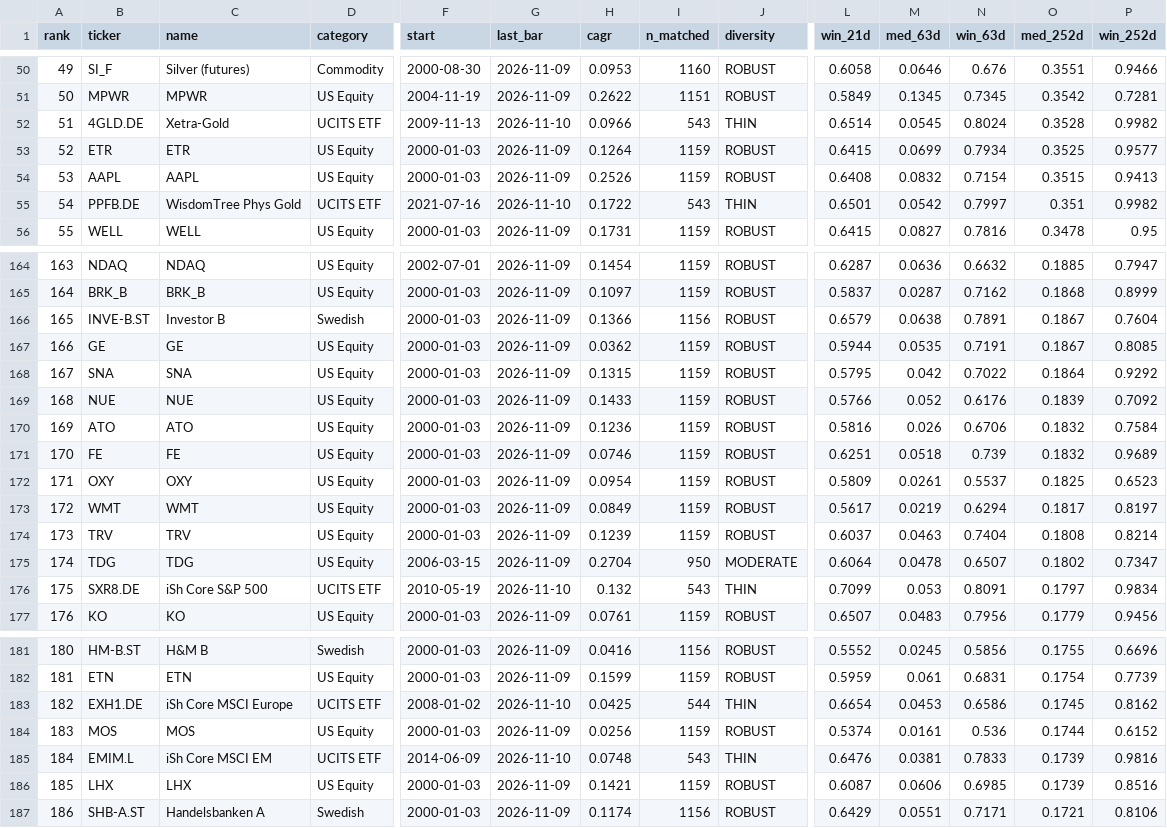
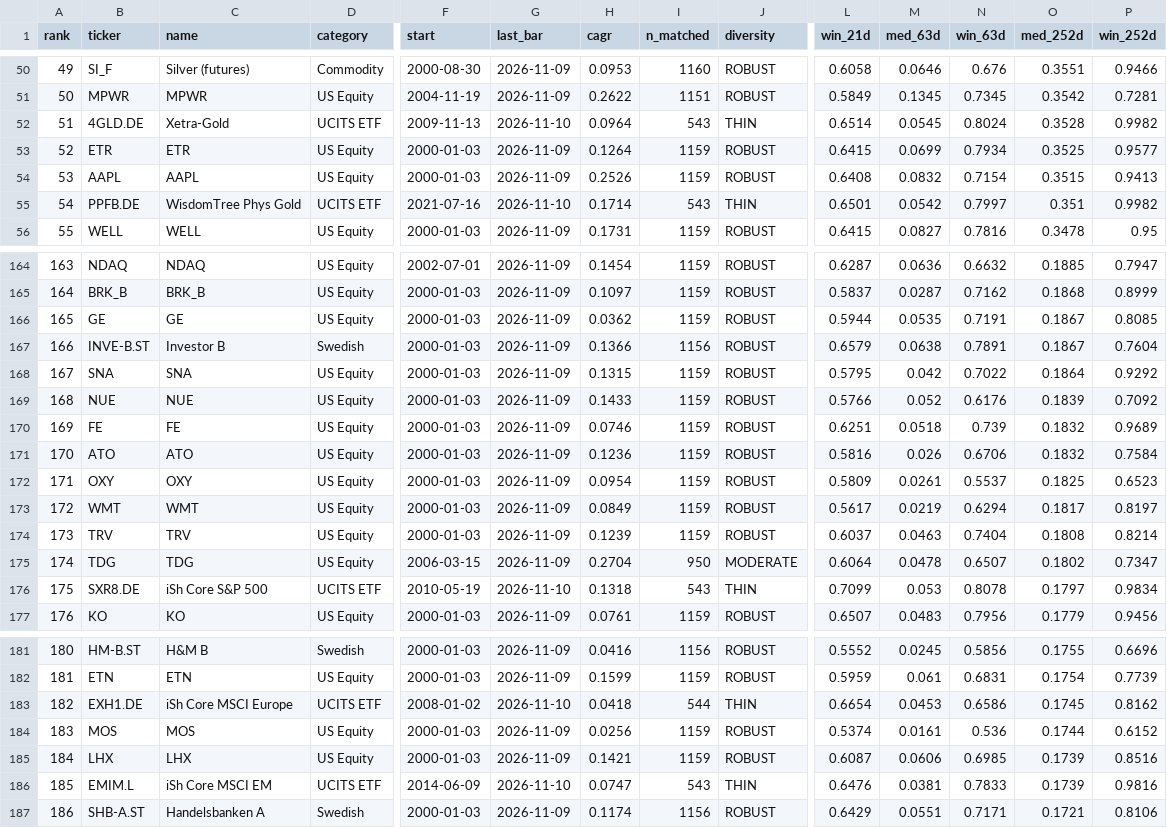
Before and after one commit to LukasGLars/asset_universe, a CSV file: universe_screen_results.csv, drawn as a sheet; only a part is shown, gaps mark what is left out; removed rows and columns are numbered as before the commit, all else as after; rows hold the shown columns only; the diff covers the shown part only; the diff names each change by its address in the sheet, - before the commit and + after, or states it on an @@ line.

```diff
--- a/universe_screen_results.csv
+++ b/universe_screen_results.csv
-H52 (cagr): 0.0966
+H52 (cagr): 0.0964
-H55 (cagr): 0.1722
+H55 (cagr): 0.1714
@@ column A (rank) renumbered between rows 132 and 467 @@
@@ row 167 moved to row 166: 165 @@
@@ row 171 moved to row 170: 169 @@
-H176 (cagr): 0.132
+H176 (cagr): 0.1318
-N176 (win_63d): 0.8091
+N176 (win_63d): 0.8078
-H183 (cagr): 0.0425
+H183 (cagr): 0.0418
-row 185: 184 | EMIM.L | iSh Core MSCI EM | UCITS ETF | 2014-06-09 | 2026-11-10 | 0.0748 | 543 | THIN | 0.6476 | 0.0381 | 0.7833 | 0.1739 | 0.9816
+row 186: 185 | EMIM.L | iSh Core MSCI EM | UCITS ETF | 2014-06-09 | 2026-11-10 | 0.0747 | 543 | THIN | 0.6476 | 0.0381 | 0.7833 | 0.1739 | 0.9816
```
Also changed, not shown: 14 moved rows and 13 edited cells elsewhere in this file, comparison_results/peer_valuation_history.csv, 1 other file.
